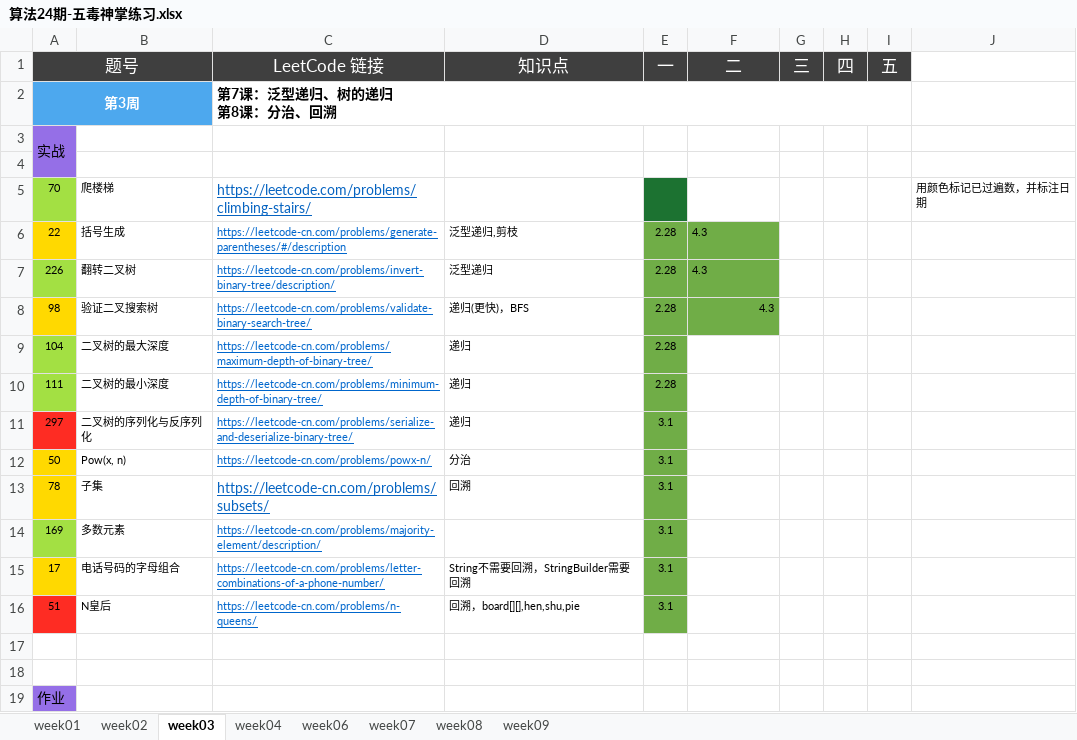
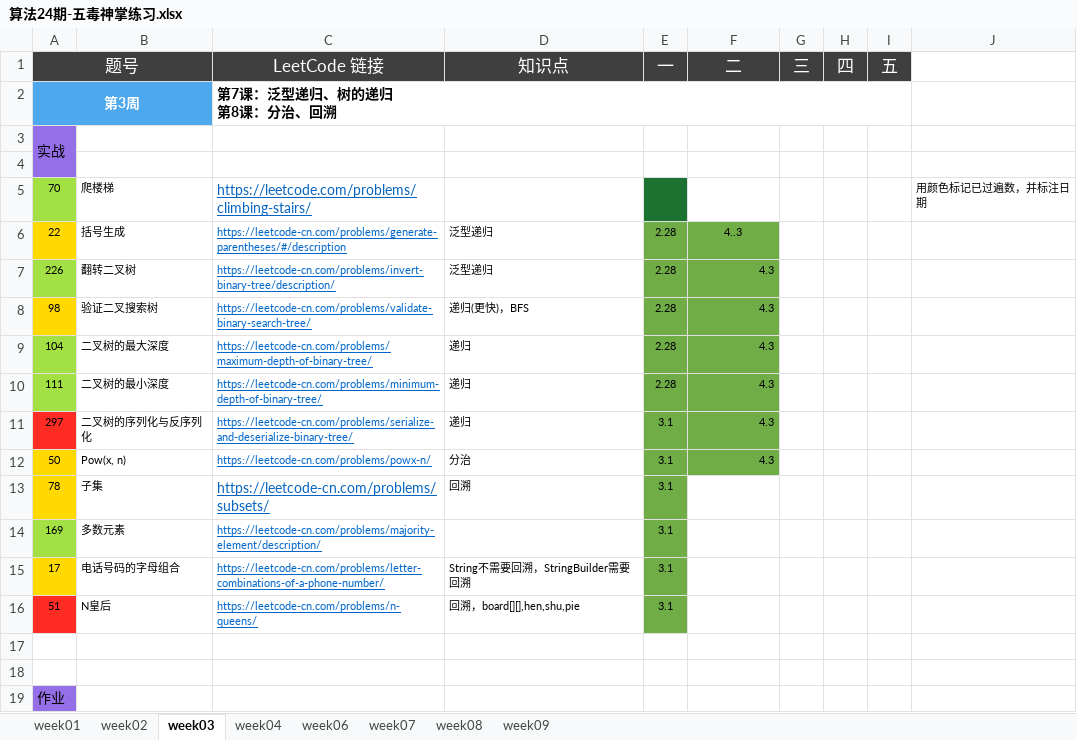
Before and after one commit to Quan-heng/LeetCodeTraining, an Excel workbook: 算法24期-五毒神掌练习.xlsx, sheet week03, drawn as a sheet; only a part is shown; values as stored, in another font and other column widths than the file's, no borders; the diff names each change by its address in the sheet, - before the commit and + after, or states it on an @@ line.

```diff
--- a/算法24期-五毒神掌练习.xlsx (sheet week03)
+++ b/算法24期-五毒神掌练习.xlsx (sheet week03)
-D6 (知识点): 泛型递归,剪枝
+D6 (知识点): 泛型递归
-F6 (二): 4.3
+F6 (二): 4..3
-F6 alignment: left
+F6 alignment: center
-F7 alignment: left
+F7 alignment: right
-F9:F12 (二): (empty)
+F9:F12 (二): 4.3
-F9:F12 fill: none
+F9:F12 fill: #70AD47
```
Also changed, not shown: sheet week01, sheet week02, charts or pictures.
